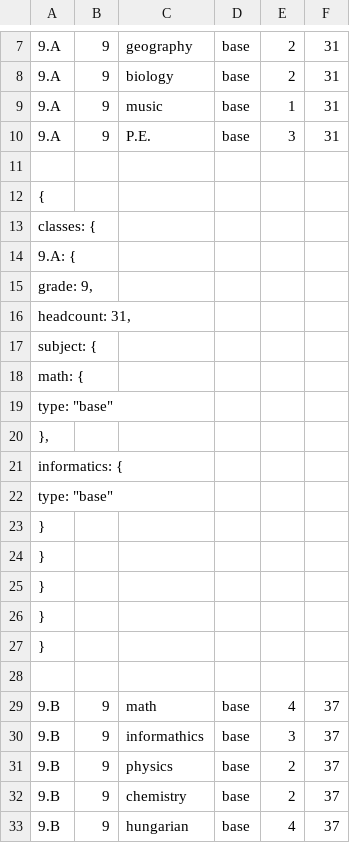
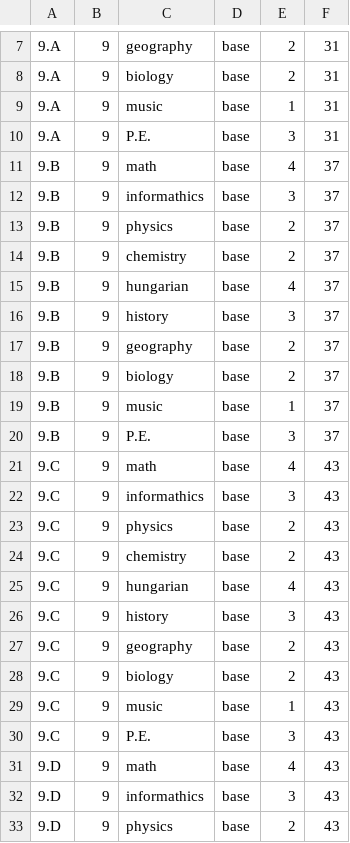
Before and after one commit to molnarfi93/Szakdoga, a CSV file: data/classes.csv (was data/osztalyok.csv), drawn as a sheet; only a part is shown, gaps mark what is left out; the shorter side is filled out with more unchanged rows; the diff names each change by its address in the sheet, - before the commit and + after, or states it on an @@ line.

Commit message:
Class data conversion

```diff
--- a/data/osztalyok.csv
+++ b/data/classes.csv
-row 11: (empty)
-row 12: {
-row 13: classes: {
-row 14: 9.A: {
-row 15: grade: 9,
-row 16: headcount: 31,
-row 17: subject: {
-row 18: math: {
-row 19: type: "base"
-row 20: },
-row 21: informatics: {
-row 22: type: "base"
-row 23: }
-row 24: }
-row 25: }
-row 26: }
-row 27: }
-row 28: (empty)
```
Also changed, not shown: 7 other files.
